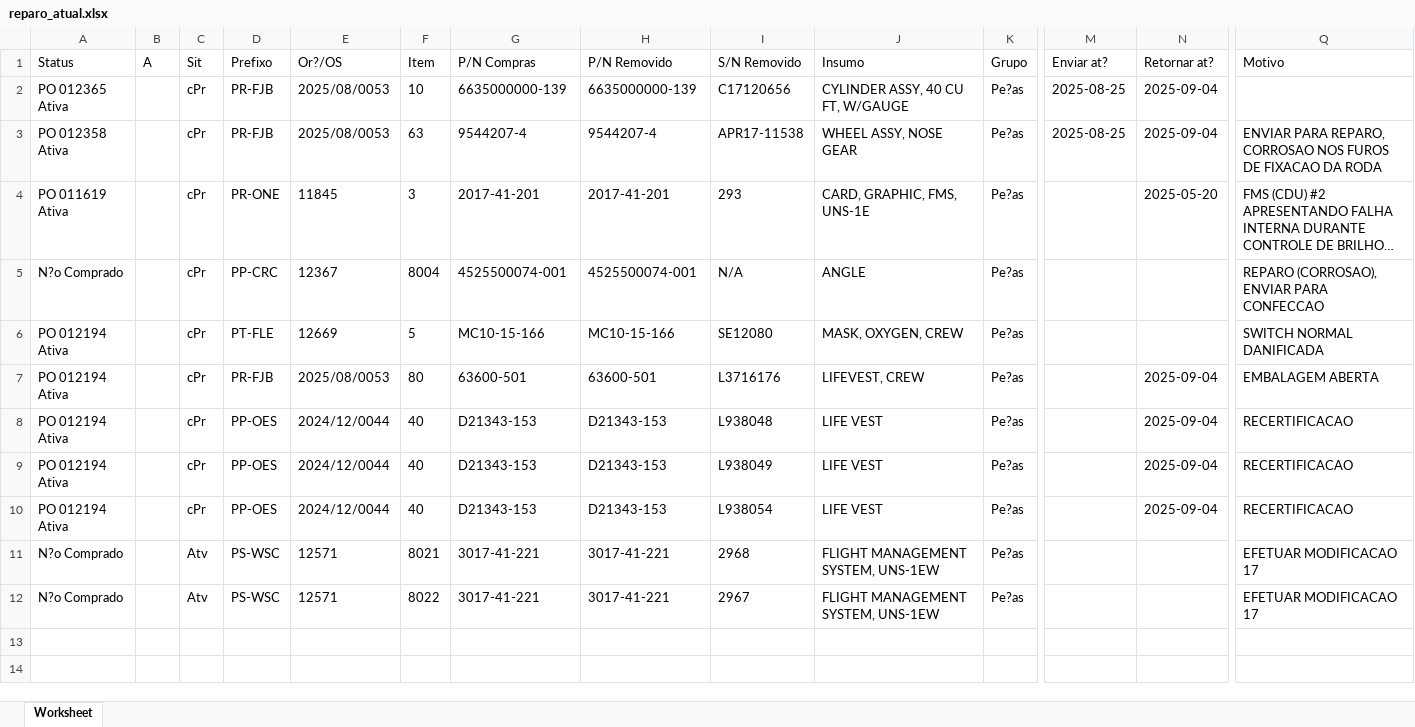
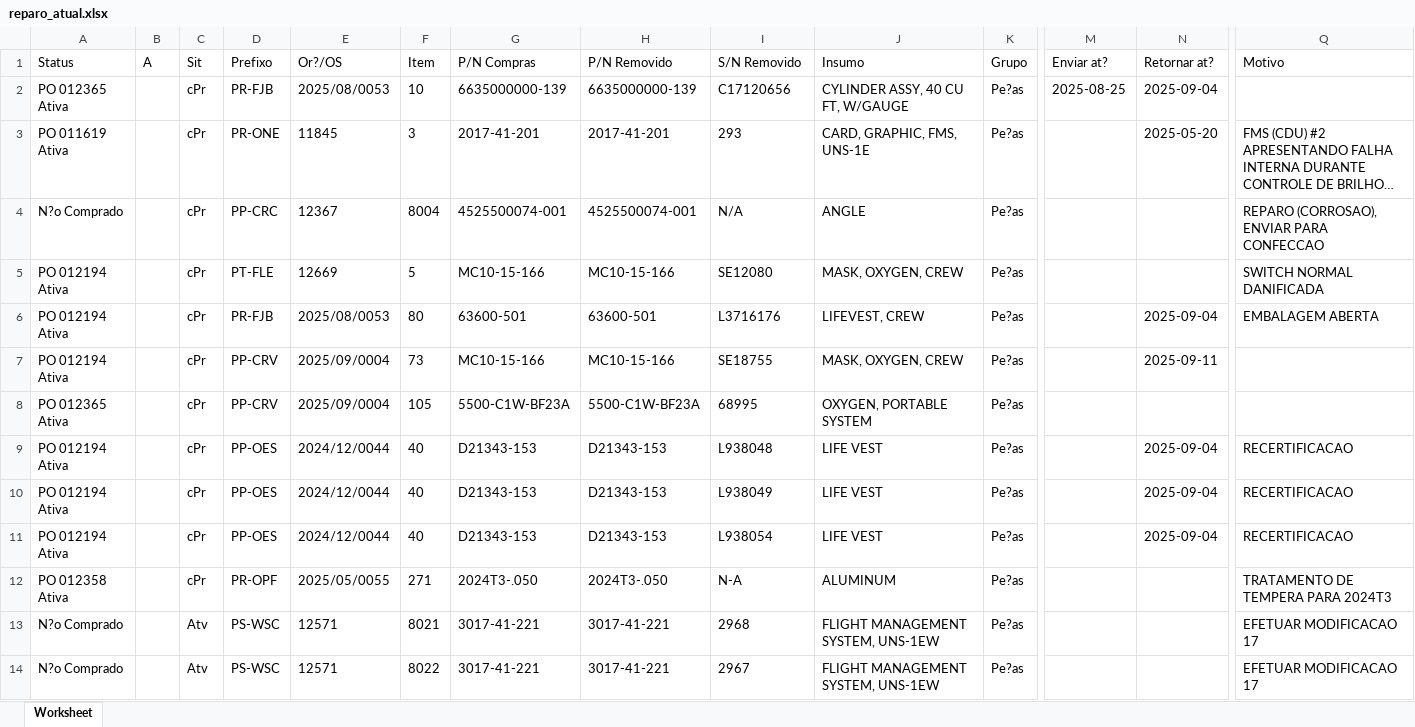
Before and after one commit to azeitededende/reparo_dashboard, an Excel workbook: reparo_atual.xlsx, sheet Worksheet, drawn as a sheet; only a part is shown, gaps mark what is left out; long unchanged cells end in …; values as stored, in another font and other column widths than the file's, no borders; removed rows and columns are numbered as before the commit, all else as after; rows hold the shown columns only; the diff names each change by its address in the sheet, - before the commit and + after, or states it on an @@ line.

Commit message:
Add files via upload

```diff
--- a/reparo_atual.xlsx (sheet Worksheet)
+++ b/reparo_atual.xlsx (sheet Worksheet)
-row 3: PO 012358 Ativa |  | cPr | PR-FJB | 2025/08/0053 | 63 | 9544207-4 | 9544207-4 | APR17-11538 | WHEEL ASSY, NOSE GEAR | Pe?as | 2025-08-25 | 2025-09-04 | ENVIAR PARA REPARO, CORROSAO NOS FUROS DE FIXACAO DA RODA
+row 7: PO 012194 Ativa |  | cPr | PP-CRV | 2025/09/0004 | 73 | MC10-15-166 | MC10-15-166 | SE18755 | MASK, OXYGEN, CREW | Pe?as |  | 2025-09-11
+row 8: PO 012365 Ativa |  | cPr | PP-CRV | 2025/09/0004 | 105 | 5500-C1W-BF23A | 5500-C1W-BF23A | 68995 | OXYGEN, PORTABLE SYSTEM | Pe?as
+row 12: PO 012358 Ativa |  | cPr | PR-OPF | 2025/05/0055 | 271 | 2024T3-.050 | 2024T3-.050 | N-A | ALUMINUM | Pe?as |  |  | TRATAMENTO DE TEMPERA PARA 2024T3
```
